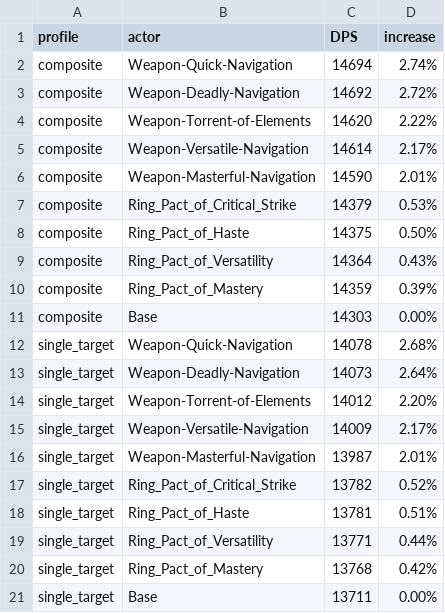
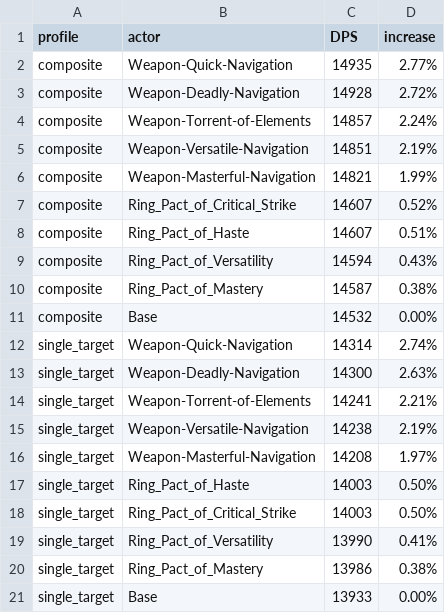
Before and after one commit to WarcraftPriests/bfa-shadow-priest, a CSV file: enchants/Results_LotV.csv, drawn as a sheet.

```diff
--- a/enchants/Results_LotV.csv
+++ b/enchants/Results_LotV.csv
@@ -1,21 +1,21 @@
 profile,actor,DPS,increase,
-composite,Weapon-Quick-Navigation,14694,2.74%,
-composite,Weapon-Deadly-Navigation,14692,2.72%,
-composite,Weapon-Torrent-of-Elements,14620,2.22%,
-composite,Weapon-Versatile-Navigation,14614,2.17%,
-composite,Weapon-Masterful-Navigation,14590,2.01%,
-composite,Ring_Pact_of_Critical_Strike,14379,0.53%,
-composite,Ring_Pact_of_Haste,14375,0.50%,
-composite,Ring_Pact_of_Versatility,14364,0.43%,
-composite,Ring_Pact_of_Mastery,14359,0.39%,
-composite,Base,14303,0.00%,
-single_target,Weapon-Quick-Navigation,14078,2.68%,
-single_target,Weapon-Deadly-Navigation,14073,2.64%,
-single_target,Weapon-Torrent-of-Elements,14012,2.20%,
-single_target,Weapon-Versatile-Navigation,14009,2.17%,
-single_target,Weapon-Masterful-Navigation,13987,2.01%,
-single_target,Ring_Pact_of_Critical_Strike,13782,0.52%,
-single_target,Ring_Pact_of_Haste,13781,0.51%,
-single_target,Ring_Pact_of_Versatility,13771,0.44%,
-single_target,Ring_Pact_of_Mastery,13768,0.42%,
-single_target,Base,13711,0.00%,
+composite,Weapon-Quick-Navigation,14935,2.77%,
+composite,Weapon-Deadly-Navigation,14928,2.72%,
+composite,Weapon-Torrent-of-Elements,14857,2.24%,
+composite,Weapon-Versatile-Navigation,14851,2.19%,
+composite,Weapon-Masterful-Navigation,14821,1.99%,
+composite,Ring_Pact_of_Critical_Strike,14607,0.52%,
+composite,Ring_Pact_of_Haste,14607,0.51%,
+composite,Ring_Pact_of_Versatility,14594,0.43%,
+composite,Ring_Pact_of_Mastery,14587,0.38%,
+composite,Base,14532,0.00%,
+single_target,Weapon-Quick-Navigation,14314,2.74%,
+single_target,Weapon-Deadly-Navigation,14300,2.63%,
+single_target,Weapon-Torrent-of-Elements,14241,2.21%,
+single_target,Weapon-Versatile-Navigation,14238,2.19%,
+single_target,Weapon-Masterful-Navigation,14208,1.97%,
+single_target,Ring_Pact_of_Haste,14003,0.50%,
+single_target,Ring_Pact_of_Critical_Strike,14003,0.50%,
+single_target,Ring_Pact_of_Versatility,13990,0.41%,
+single_target,Ring_Pact_of_Mastery,13986,0.38%,
+single_target,Base,13933,0.00%,
```
Also changed, not shown: enchants/Results_DA.csv, 2 other files.
